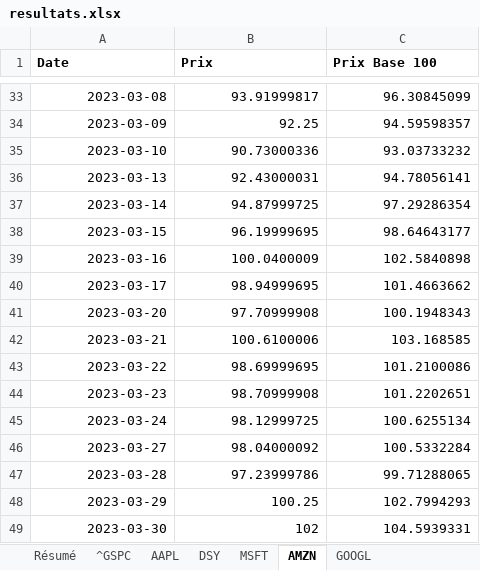
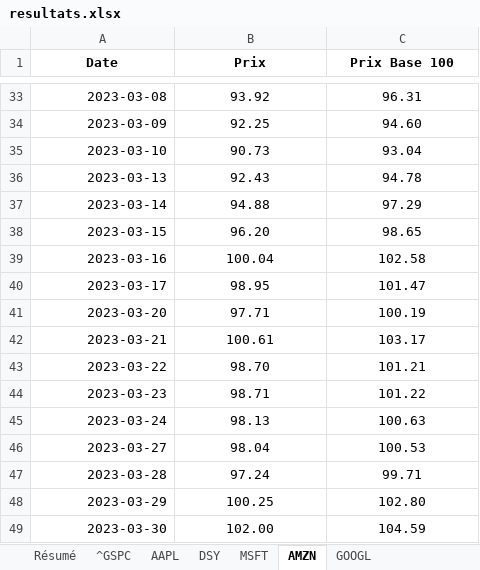
Before and after one commit to Mathis-Mottet/Projet-Python-L3, an Excel workbook: resultats.xlsx, sheet AMZN, drawn as a sheet; only a part is shown, gaps mark what is left out; values as stored, in another font and other column widths than the file's, no borders; the diff covers the shown part only; the diff names each change by its address in the sheet, - before the commit and + after, or states it on an @@ line.

```diff
--- a/resultats.xlsx (sheet AMZN)
+++ b/resultats.xlsx (sheet AMZN)
-A1:C1 alignment: left
+A1:C1 alignment: center
-B33:C49 alignment: right
+B33:C49 alignment: center
-B33 (Prix): 93.91999817
+B33 (Prix): 93.92
-C33 (Prix Base 100): 96.30845099
+C33 (Prix Base 100): 96.31
-C34 (Prix Base 100): 94.59598357
+C34 (Prix Base 100): 94.60
-B35 (Prix): 90.73000336
+B35 (Prix): 90.73
-C35 (Prix Base 100): 93.03733232
+C35 (Prix Base 100): 93.04
-B36 (Prix): 92.43000031
+B36 (Prix): 92.43
-C36 (Prix Base 100): 94.78056141
+C36 (Prix Base 100): 94.78
-B37 (Prix): 94.87999725
+B37 (Prix): 94.88
-C37 (Prix Base 100): 97.29286354
+C37 (Prix Base 100): 97.29
-B38 (Prix): 96.19999695
+B38 (Prix): 96.20
-C38 (Prix Base 100): 98.64643177
+C38 (Prix Base 100): 98.65
-B39 (Prix): 100.0400009
+B39 (Prix): 100.04
-C39 (Prix Base 100): 102.5840898
+C39 (Prix Base 100): 102.58
-B40 (Prix): 98.94999695
+B40 (Prix): 98.95
-C40 (Prix Base 100): 101.4663662
+C40 (Prix Base 100): 101.47
-B41 (Prix): 97.70999908
+B41 (Prix): 97.71
-C41 (Prix Base 100): 100.1948343
+C41 (Prix Base 100): 100.19
-B42 (Prix): 100.6100006
+B42 (Prix): 100.61
-C42 (Prix Base 100): 103.168585
+C42 (Prix Base 100): 103.17
-B43 (Prix): 98.69999695
+B43 (Prix): 98.70
-C43 (Prix Base 100): 101.2100086
+C43 (Prix Base 100): 101.21
-B44 (Prix): 98.70999908
+B44 (Prix): 98.71
-C44 (Prix Base 100): 101.2202651
+C44 (Prix Base 100): 101.22
-B45 (Prix): 98.12999725
+B45 (Prix): 98.13
-C45 (Prix Base 100): 100.6255134
+C45 (Prix Base 100): 100.63
-B46 (Prix): 98.04000092
+B46 (Prix): 98.04
-C46 (Prix Base 100): 100.5332284
+C46 (Prix Base 100): 100.53
-B47 (Prix): 97.23999786
+B47 (Prix): 97.24
-C47 (Prix Base 100): 99.71288065
+C47 (Prix Base 100): 99.71
-C48 (Prix Base 100): 102.7994293
+C48 (Prix Base 100): 102.80
-B49 (Prix): 102
+B49 (Prix): 102.00
-C49 (Prix Base 100): 104.5939331
+C49 (Prix Base 100): 104.59
```
Also changed, not shown: 472 edited cells and cell formats elsewhere in this sheet, sheet DSY, sheet AAPL, sheet MSFT, sheet GOOGL, sheet ^GSPC, sheet Résumé, 2 other files.
